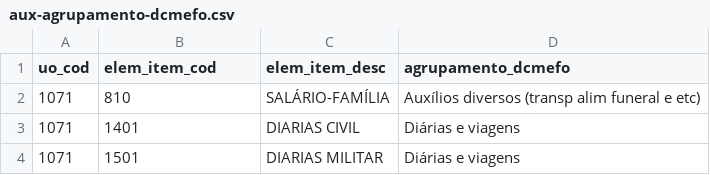
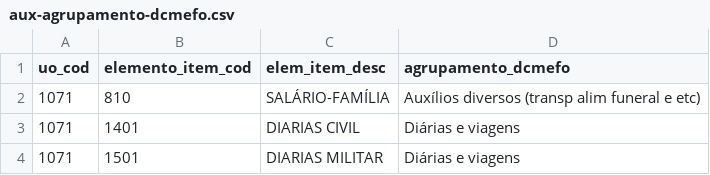
Before and after one commit to splor-mg/aux-agrupamento-dcmefo, a CSV file: data/aux-agrupamento-dcmefo.csv, drawn as a sheet; only a part is shown.

```diff
--- a/data/aux-agrupamento-dcmefo.csv
+++ b/data/aux-agrupamento-dcmefo.csv
@@ -1,2 +1,2 @@
-uo_cod,elem_item_cod,elem_item_desc,agrupamento_dcmefo
+uo_cod,elemento_item_cod,elem_item_desc,agrupamento_dcmefo
 1071,810,SALÁRIO-FAMÍLIA,Auxílios diversos (transp alim funeral e etc)
```
Also changed, not shown: 4 other files.
